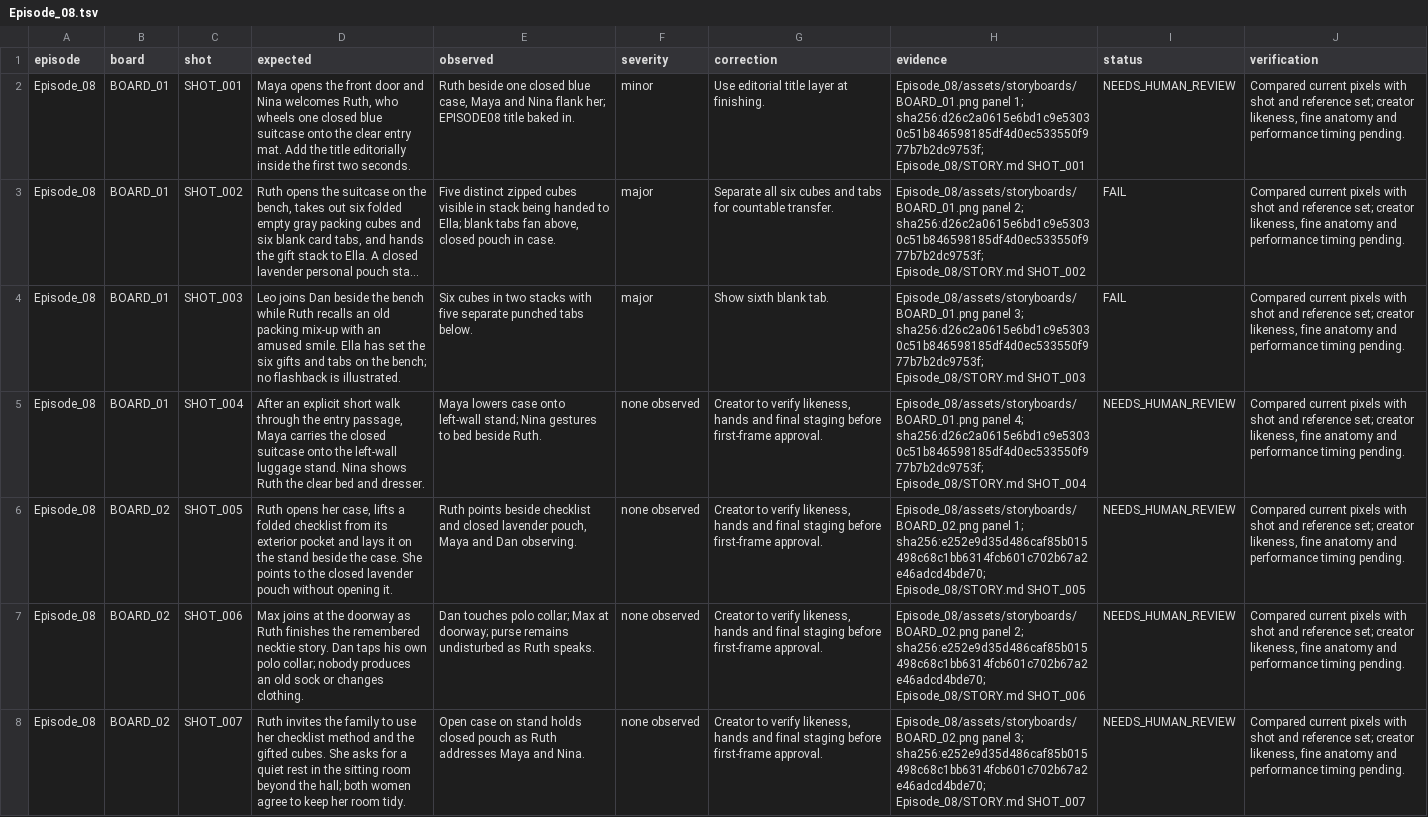
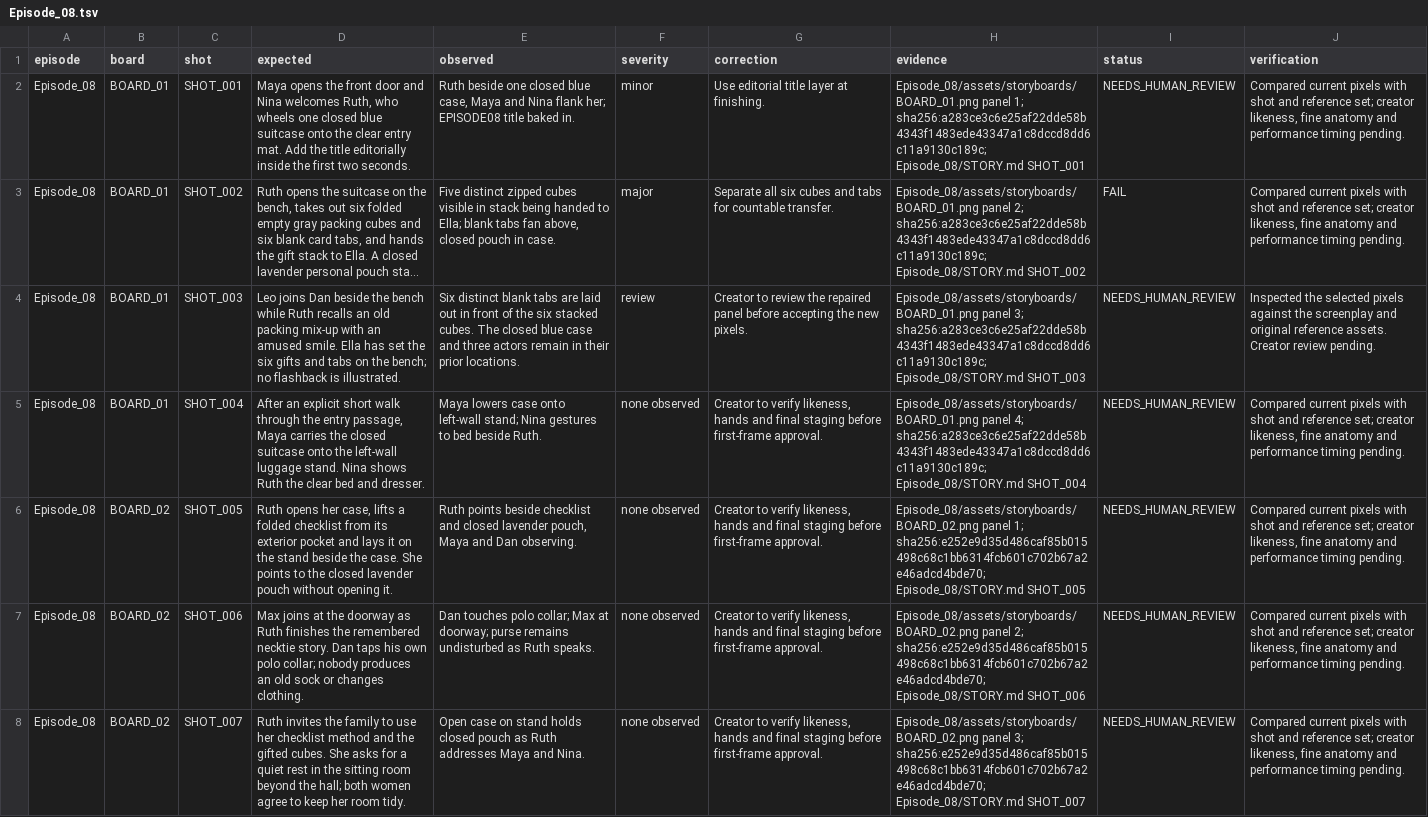
Before and after one commit to anneshabiswaas22-collab/ai-story-building, a TSV file: docs/qa/Episode_08.tsv, drawn as a sheet; only a part is shown; long unchanged cells end in …; the diff covers the shown part only; the diff names each change by its address in the sheet, - before the commit and + after, or states it on an @@ line.

Commit message:
Publish recovered sock-sorting storyboard repairs

```diff
--- a/docs/qa/Episode_08.tsv
+++ b/docs/qa/Episode_08.tsv
-H2 (evidence): …panel 1; sha256:d26c2a0615e6bd1c9e53030c51b846598185df4d0ec533550f977b7b2dc9753f; Episode_08/STORY.md SHOT_001
+H2 (evidence): …panel 1; sha256:a283ce3c6e25af22dde58b4343f1483ede43347a1c8dccd8dd6c11a9130c189c; Episode_08/STORY.md SHOT_001
-H3 (evidence): …panel 2; sha256:d26c2a0615e6bd1c9e53030c51b846598185df4d0ec533550f977b7b2dc9753f; Episode_08/STORY.md SHOT_002
+H3 (evidence): …panel 2; sha256:a283ce3c6e25af22dde58b4343f1483ede43347a1c8dccd8dd6c11a9130c189c; Episode_08/STORY.md SHOT_002
-E4 (observed): Six cubes in two stacks with five separate punched tabs below.
+E4 (observed): Six distinct blank tabs are laid out in front of the six stacked cubes. The closed blue case and three actors remain in their prior locations.
-F4 (severity): major
+F4 (severity): review
-G4 (correction): Show sixth blank tab.
+G4 (correction): Creator to review the repaired panel before accepting the new pixels.
-H4 (evidence): …panel 3; sha256:d26c2a0615e6bd1c9e53030c51b846598185df4d0ec533550f977b7b2dc9753f; Episode_08/STORY.md SHOT_003
+H4 (evidence): …panel 3; sha256:a283ce3c6e25af22dde58b4343f1483ede43347a1c8dccd8dd6c11a9130c189c; Episode_08/STORY.md SHOT_003
-I4 (status): FAIL
+I4 (status): NEEDS_HUMAN_REVIEW
-J4 (verification): Compared current pixels with shot and reference set; creator likeness, fine anatomy and performance timing pending.
+J4 (verification): Inspected the selected pixels against the screenplay and original reference assets. Creator review pending.
-H5 (evidence): …panel 4; sha256:d26c2a0615e6bd1c9e53030c51b846598185df4d0ec533550f977b7b2dc9753f; Episode_08/STORY.md SHOT_004
+H5 (evidence): …panel 4; sha256:a283ce3c6e25af22dde58b4343f1483ede43347a1c8dccd8dd6c11a9130c189c; Episode_08/STORY.md SHOT_004
```
Also changed, not shown: 74 edited cells elsewhere in this file, docs/qa/creator-approved-panels.tsv, 27 other files.
